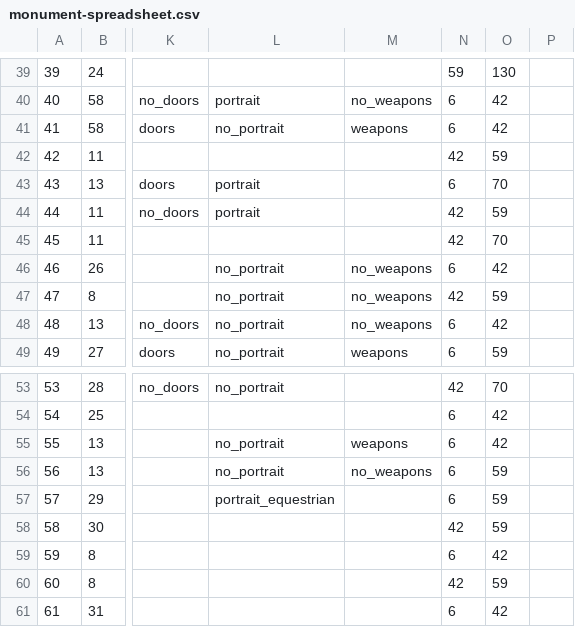
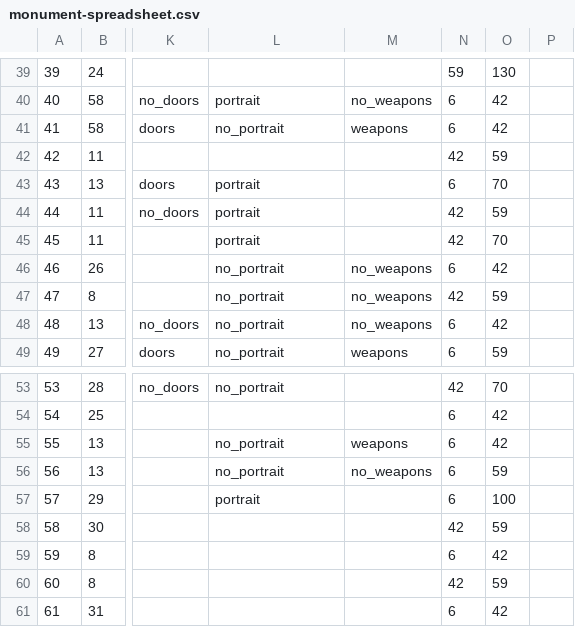
Before and after one commit to EwanSC/BromansCoopey, a CSV file: monument-spreadsheet.csv, drawn as a sheet; only a part is shown, gaps mark what is left out; the diff names each change by its address in the sheet, - before the commit and + after, or states it on an @@ line.

Commit message:
new Queries and data fixing
- Made queries for sculptural features
- Small edits to some data re: sculptural features

```diff
--- a/monument-spreadsheet.csv
+++ b/monument-spreadsheet.csv
-L45: (empty)
+L45: portrait
-L57: portrait_equestrian
+L57: portrait
-O57: 59
+O57: 100
```
Also changed, not shown: 4 other files.
